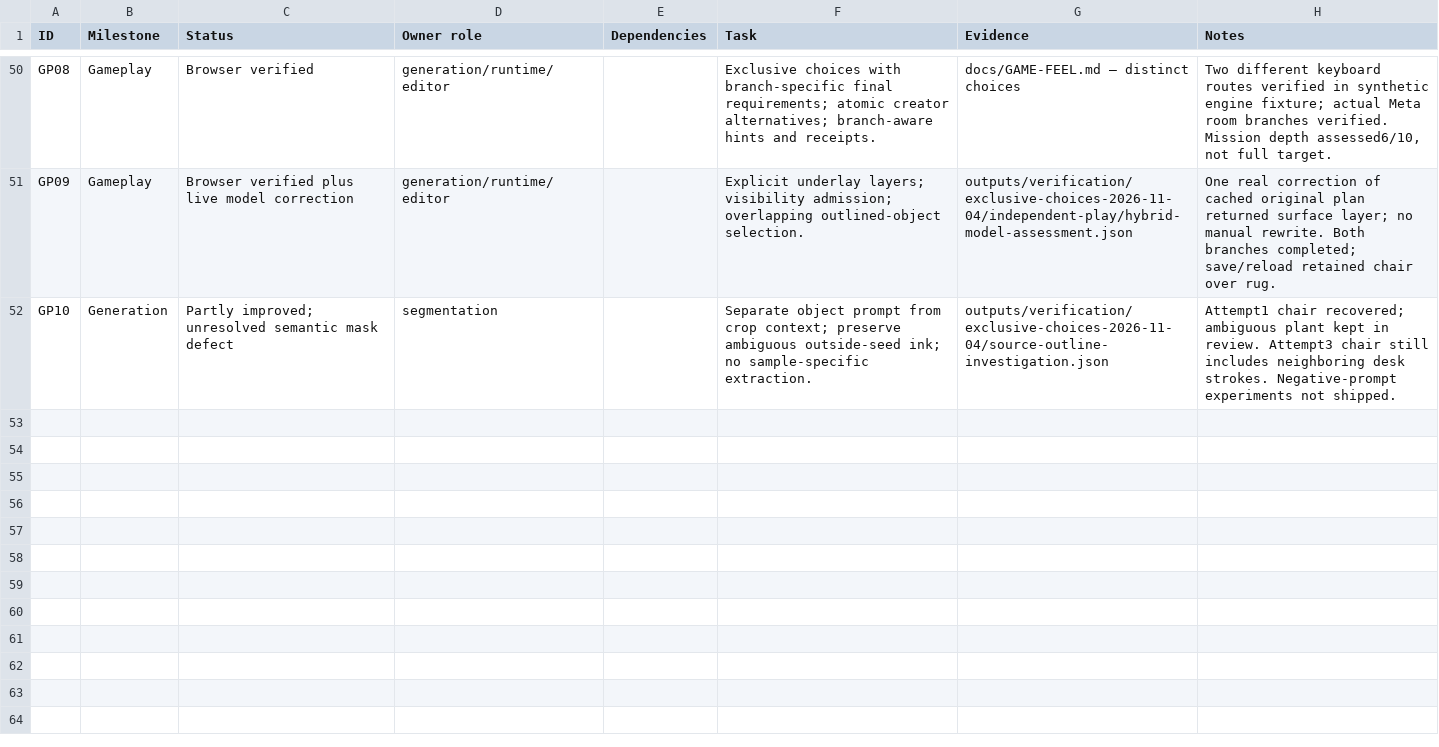
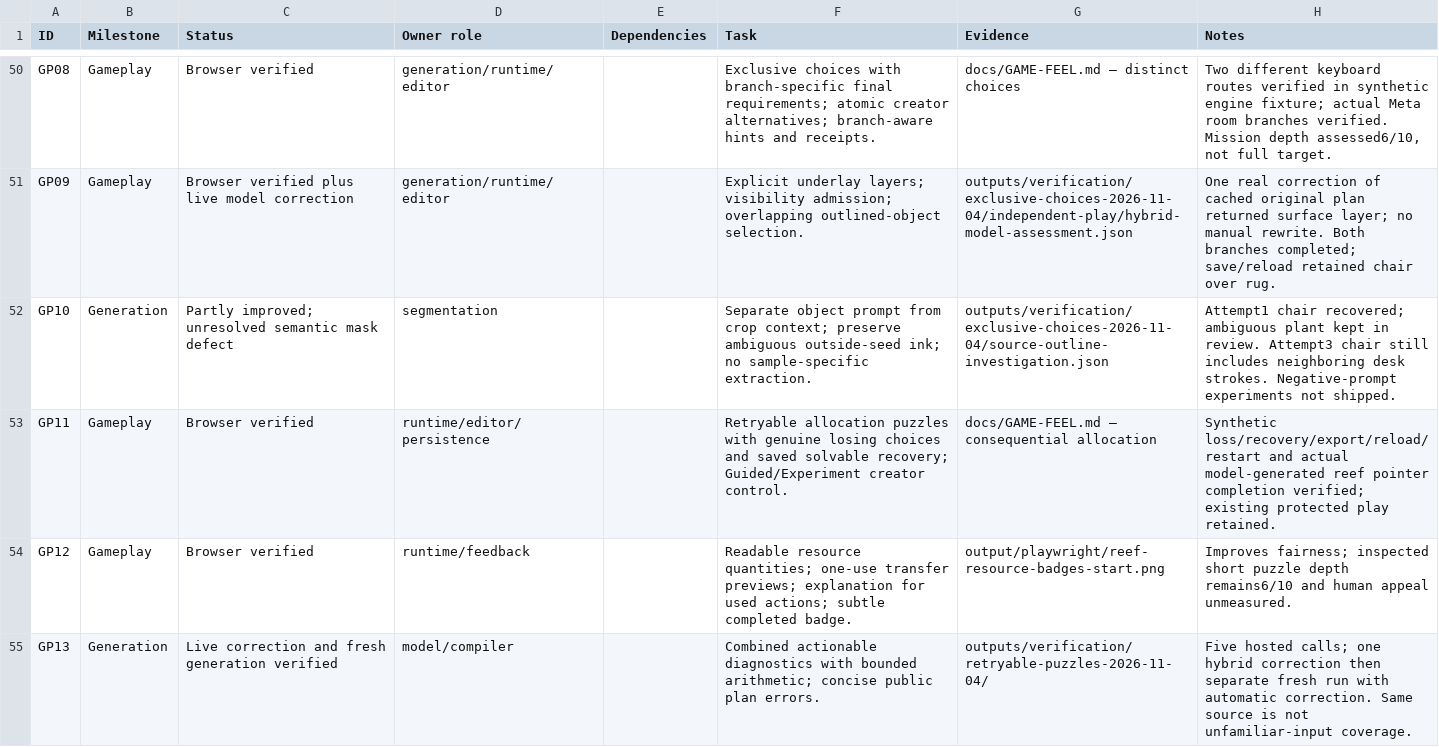
Before and after one commit to sreenathmmenon/doodlume, a CSV file: docs/PRODUCT-TASKS-2026-11-03.csv, drawn as a sheet; only a part is shown, gaps mark what is left out.

Commit message:
Add consequential resource puzzles with saved recovery

```diff
--- a/docs/PRODUCT-TASKS-2026-11-03.csv
+++ b/docs/PRODUCT-TASKS-2026-11-03.csv
@@ -52 +52,4 @@ GP09,Gameplay,Browser verified plus live model correction,generation/runtime/edi
 GP10,Generation,Partly improved; unresolved semantic mask defect,segmentation,,Separate object prompt from crop context; preserve ambiguous outside-seed ink; no sample-specific extraction.,outputs/verification/exclusive-choices-2026-11-04/source-outline-investigation.json,Attempt1 chair recovered; ambiguous plant kept in review. Attempt3 chair still includes neighboring desk strokes. Negative-prompt experiments not shipped.
+GP11,Gameplay,Browser verified,runtime/editor/persistence,,Retryable allocation puzzles with genuine losing choices and saved solvable recovery; Guided/Experiment creator control.,docs/GAME-FEEL.md — consequential allocation,Synthetic loss/recovery/export/reload/restart and actual model-generated reef pointer completion verified; existing protected play retained.
+GP12,Gameplay,Browser verified,runtime/feedback,,Readable resource quantities; one-use transfer previews; explanation for used actions; subtle completed badge.,output/playwright/reef-resource-badges-start.png,Improves fairness; inspected short puzzle depth remains6/10 and human appeal unmeasured.
+GP13,Generation,Live correction and fresh generation verified,model/compiler,,Combined actionable diagnostics with bounded arithmetic; concise public plan errors.,outputs/verification/retryable-puzzles-2026-11-04/,Five hosted calls; one hybrid correction then separate fresh run with automatic correction. Same source is not unfamiliar-input coverage.
```
Also changed, not shown: 26 other files.
